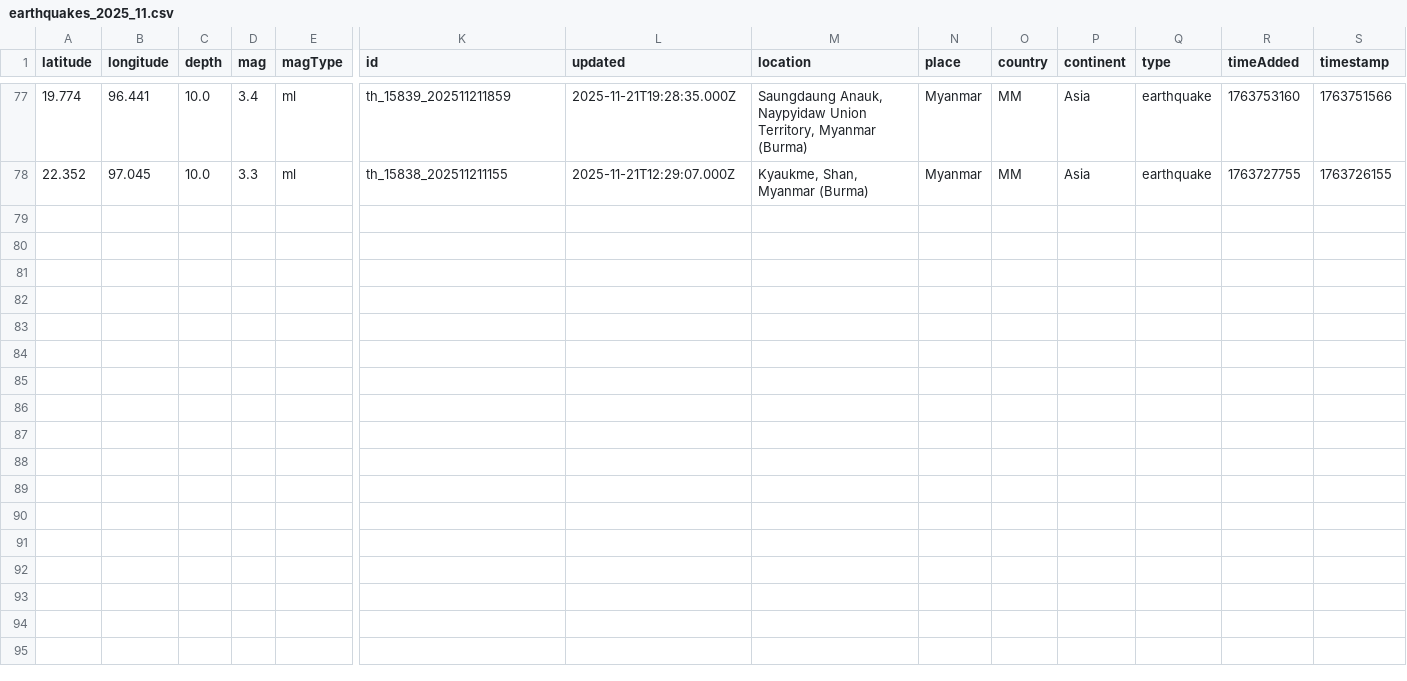
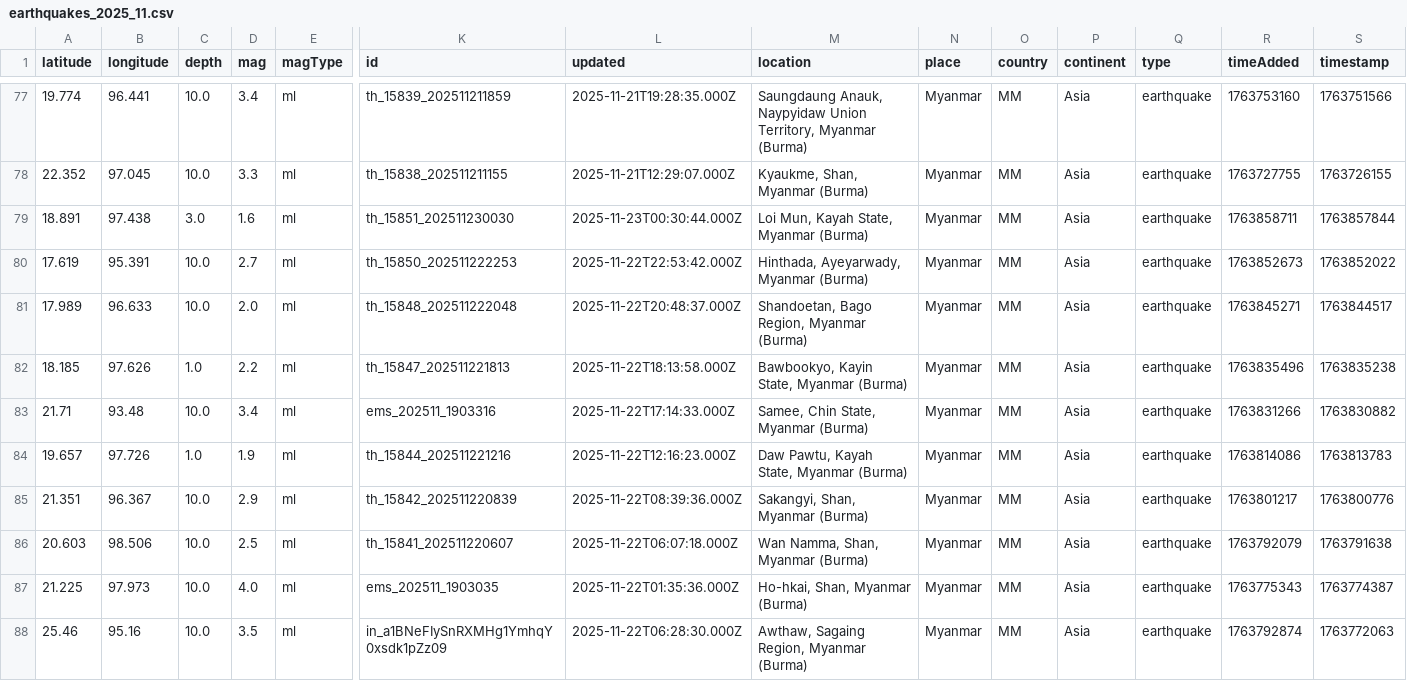
Before and after one commit to akzedevops/mmeqopendata, a CSV file: quake_exports/csv/monthly/earthquakes_2025_11.csv, drawn as a sheet; only a part is shown, gaps mark what is left out; rows hold the shown columns only; the diff names each change by its address in the sheet, - before the commit and + after, or states it on an @@ line.

```diff
--- a/quake_exports/csv/monthly/earthquakes_2025_11.csv
+++ b/quake_exports/csv/monthly/earthquakes_2025_11.csv
+row 79: 18.891 | 97.438 | 3.0 | 1.6 | ml | th_15851_202511230030 | 2025-11-23T00:30:44.000Z | Loi Mun, Kayah State, Myanmar (Burma) | Myanmar | MM | Asia | earthquake | 1763858711 | 1763857844
+row 80: 17.619 | 95.391 | 10.0 | 2.7 | ml | th_15850_202511222253 | 2025-11-22T22:53:42.000Z | Hinthada, Ayeyarwady, Myanmar (Burma) | Myanmar | MM | Asia | earthquake | 1763852673 | 1763852022
+row 81: 17.989 | 96.633 | 10.0 | 2.0 | ml | th_15848_202511222048 | 2025-11-22T20:48:37.000Z | Shandoetan, Bago Region, Myanmar (Burma) | Myanmar | MM | Asia | earthquake | 1763845271 | 1763844517
+row 82: 18.185 | 97.626 | 1.0 | 2.2 | ml | th_15847_202511221813 | 2025-11-22T18:13:58.000Z | Bawbookyo, Kayin State, Myanmar (Burma) | Myanmar | MM | Asia | earthquake | 1763835496 | 1763835238
+row 83: 21.71 | 93.48 | 10.0 | 3.4 | ml | ems_202511_1903316 | 2025-11-22T17:14:33.000Z | Samee, Chin State, Myanmar (Burma) | Myanmar | MM | Asia | earthquake | 1763831266 | 1763830882
+row 84: 19.657 | 97.726 | 1.0 | 1.9 | ml | th_15844_202511221216 | 2025-11-22T12:16:23.000Z | Daw Pawtu, Kayah State, Myanmar (Burma) | Myanmar | MM | Asia | earthquake | 1763814086 | 1763813783
+row 85: 21.351 | 96.367 | 10.0 | 2.9 | ml | th_15842_202511220839 | 2025-11-22T08:39:36.000Z | Sakangyi, Shan, Myanmar (Burma) | Myanmar | MM | Asia | earthquake | 1763801217 | 1763800776
+row 86: 20.603 | 98.506 | 10.0 | 2.5 | ml | th_15841_202511220607 | 2025-11-22T06:07:18.000Z | Wan Namma, Shan, Myanmar (Burma) | Myanmar | MM | Asia | earthquake | 1763792079 | 1763791638
+row 87: 21.225 | 97.973 | 10.0 | 4.0 | ml | ems_202511_1903035 | 2025-11-22T01:35:36.000Z | Ho-hkai, Shan, Myanmar (Burma) | Myanmar | MM | Asia | earthquake | 1763775343 | 1763774387
+row 88: 25.46 | 95.16 | 10.0 | 3.5 | ml | in_a1BNeFIySnRXMHg1YmhqY0xsdk1pZz09 | 2025-11-22T06:28:30.000Z | Awthaw, Sagaing Region, Myanmar (Burma) | Myanmar | MM | Asia | earthquake | 1763792874 | 1763772063
```
Also changed, not shown: quake_exports/csv/yearly/earthquakes_2025.csv, 5 other files.
